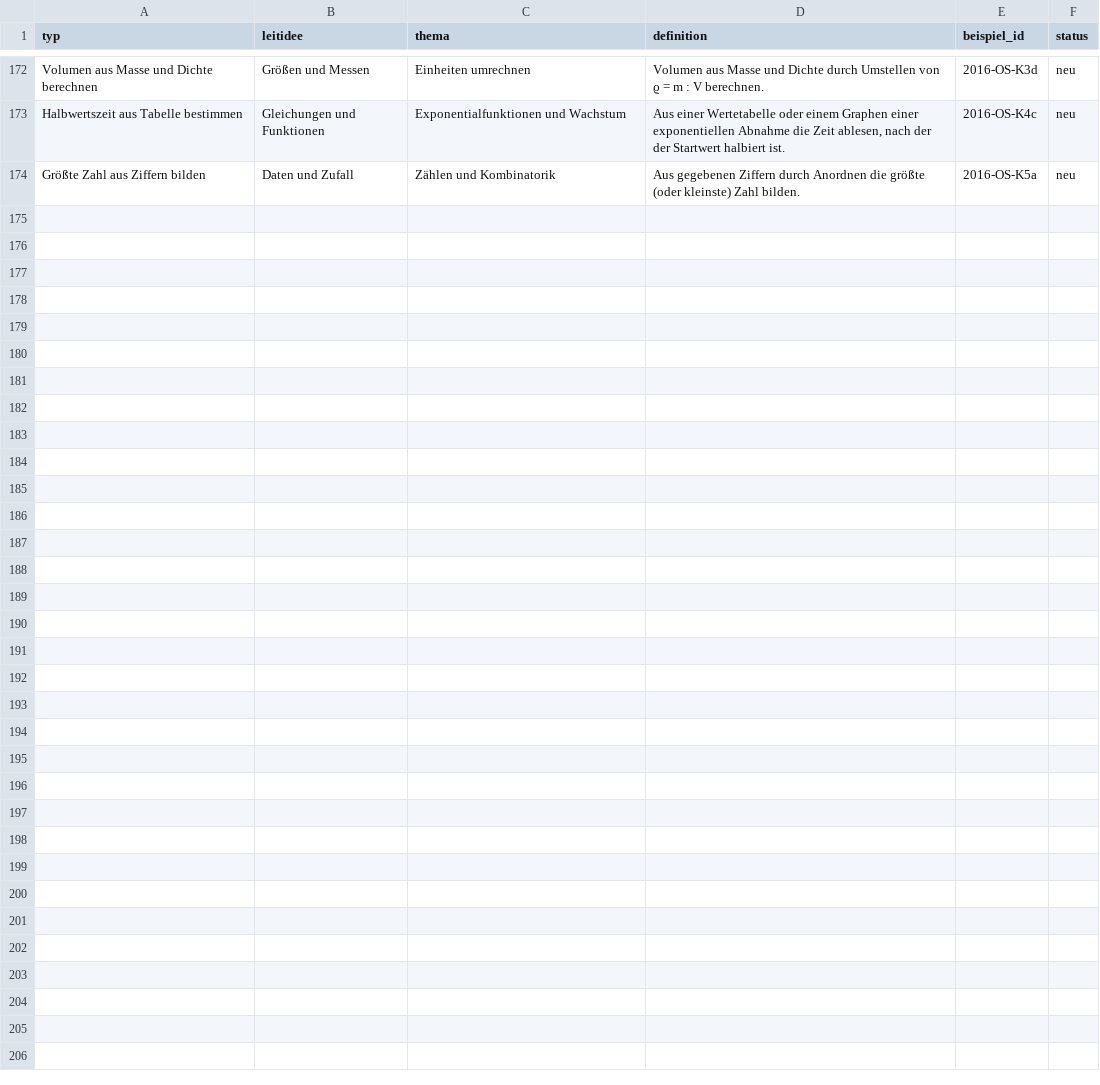
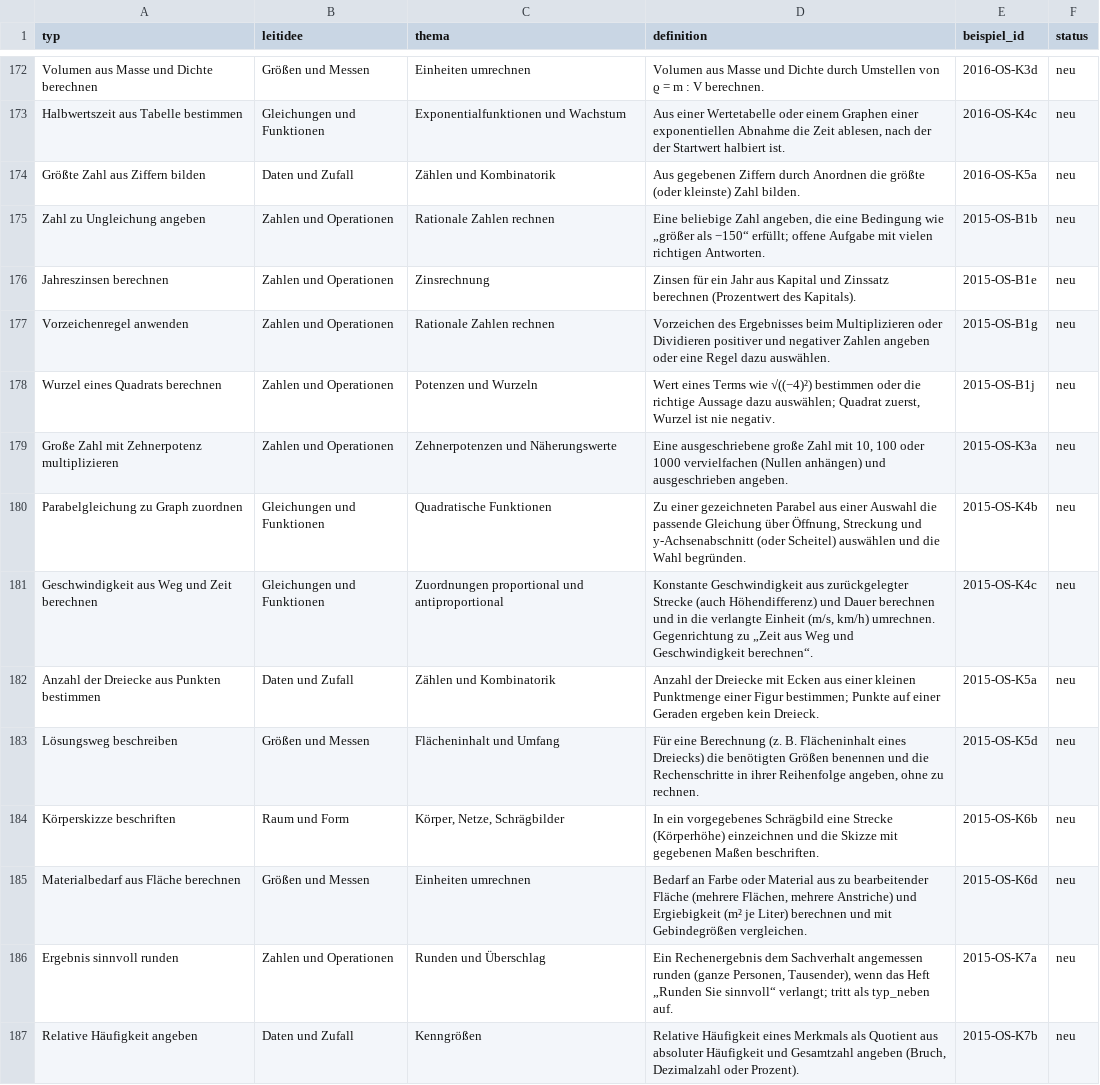
Before and after one commit to hz-0801/pruefungskatalog, a CSV file: typen.csv, drawn as a sheet; only a part is shown, gaps mark what is left out; the diff names each change by its address in the sheet, - before the commit and + after, or states it on an @@ line.

```diff
--- a/typen.csv
+++ b/typen.csv
+row 175: Zahl zu Ungleichung angeben | Zahlen und Operationen | Rationale Zahlen rechnen | Eine beliebige Zahl angeben, die eine Bedingung wie „größer als −150“ erfüllt; offene Aufgabe mit vielen richtigen Antworten. | 2015-OS-B1b | neu
+row 176: Jahreszinsen berechnen | Zahlen und Operationen | Zinsrechnung | Zinsen für ein Jahr aus Kapital und Zinssatz berechnen (Prozentwert des Kapitals). | 2015-OS-B1e | neu
+row 177: Vorzeichenregel anwenden | Zahlen und Operationen | Rationale Zahlen rechnen | Vorzeichen des Ergebnisses beim Multiplizieren oder Dividieren positiver und negativer Zahlen angeben oder eine Regel dazu auswählen. | 2015-OS-B1g | neu
+row 178: Wurzel eines Quadrats berechnen | Zahlen und Operationen | Potenzen und Wurzeln | Wert eines Terms wie √((−4)²) bestimmen oder die richtige Aussage dazu auswählen; Quadrat zuerst, Wurzel ist nie negativ. | 2015-OS-B1j | neu
+row 179: Große Zahl mit Zehnerpotenz multiplizieren | Zahlen und Operationen | Zehnerpotenzen und Näherungswerte | Eine ausgeschriebene große Zahl mit 10, 100 oder 1000 vervielfachen (Nullen anhängen) und ausgeschrieben angeben. | 2015-OS-K3a | neu
+row 180: Parabelgleichung zu Graph zuordnen | Gleichungen und Funktionen | Quadratische Funktionen | Zu einer gezeichneten Parabel aus einer Auswahl die passende Gleichung über Öffnung, Streckung und y-Achsenabschnitt (oder Scheitel) auswählen und die Wahl begründen. | 2015-OS-K4b | neu
+row 181: Geschwindigkeit aus Weg und Zeit berechnen | Gleichungen und Funktionen | Zuordnungen proportional und antiproportional | Konstante Geschwindigkeit aus zurückgelegter Strecke (auch Höhendifferenz) und Dauer berechnen und in die verlangte Einheit (m/s, km/h) umrechnen. Gegenrichtung zu „Zeit aus Weg und Geschwindigkeit berechnen“. | 2015-OS-K4c | neu
+row 182: Anzahl der Dreiecke aus Punkten bestimmen | Daten und Zufall | Zählen und Kombinatorik | Anzahl der Dreiecke mit Ecken aus einer kleinen Punktmenge einer Figur bestimmen; Punkte auf einer Geraden ergeben kein Dreieck. | 2015-OS-K5a | neu
+row 183: Lösungsweg beschreiben | Größen und Messen | Flächeninhalt und Umfang | Für eine Berechnung (z. B. Flächeninhalt eines Dreiecks) die benötigten Größen benennen und die Rechenschritte in ihrer Reihenfolge angeben, ohne zu rechnen. | 2015-OS-K5d | neu
+row 184: Körperskizze beschriften | Raum und Form | Körper, Netze, Schrägbilder | In ein vorgegebenes Schrägbild eine Strecke (Körperhöhe) einzeichnen und die Skizze mit gegebenen Maßen beschriften. | 2015-OS-K6b | neu
+row 185: Materialbedarf aus Fläche berechnen | Größen und Messen | Einheiten umrechnen | Bedarf an Farbe oder Material aus zu bearbeitender Fläche (mehrere Flächen, mehrere Anstriche) und Ergiebigkeit (m² je Liter) berechnen und mit Gebindegrößen vergleichen. | 2015-OS-K6d | neu
+row 186: Ergebnis sinnvoll runden | Zahlen und Operationen | Runden und Überschlag | Ein Rechenergebnis dem Sachverhalt angemessen runden (ganze Personen, Tausender), wenn das Heft „Runden Sie sinnvoll“ verlangt; tritt als typ_neben auf. | 2015-OS-K7a | neu
+row 187: Relative Häufigkeit angeben | Daten und Zufall | Kenngrößen | Relative Häufigkeit eines Merkmals als Quotient aus absoluter Häufigkeit und Gesamtzahl angeben (Bruch, Dezimalzahl oder Prozent). | 2015-OS-K7b | neu
```
Also changed, not shown: 3 other files.
